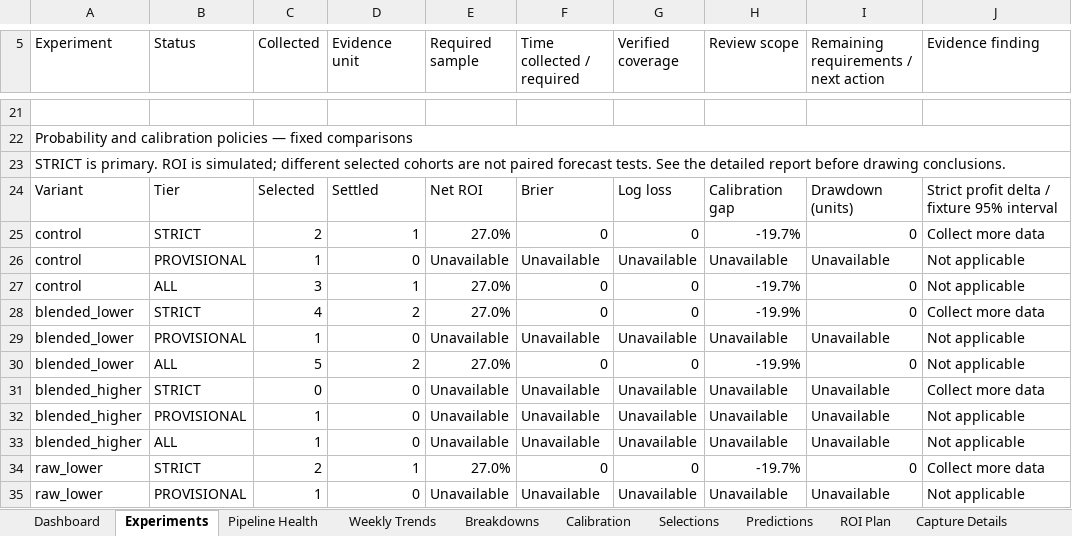
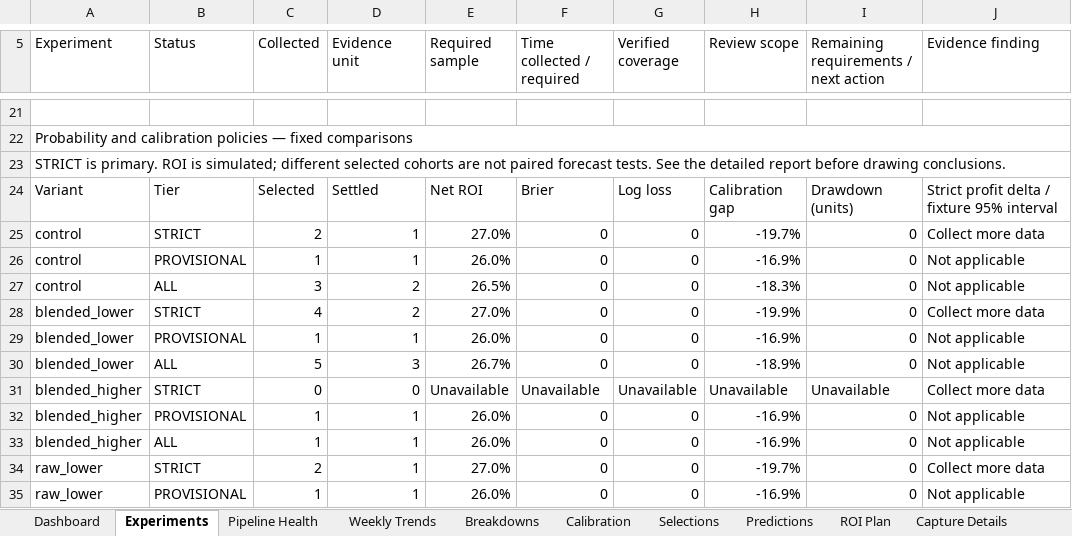
Before and after one commit to paulmaina/football-value-pipeline, an Excel workbook: football_output_v2/readable/football_performance_report.xlsx, sheet Experiments, drawn as a sheet; only a part is shown, gaps mark what is left out; values as stored, in another font and other column widths than the file's, no cell formats; conditional formats not drawn; the diff covers the shown part only; the diff names each change by its address in the sheet, - before the commit and + after, or states it on an @@ line.

```diff
--- a/football_output_v2/readable/football_performance_report.xlsx (sheet Experiments)
+++ b/football_output_v2/readable/football_performance_report.xlsx (sheet Experiments)
-D26 (Evidence unit): 0
+D26 (Evidence unit): 1
-E26 (Required sample): Unavailable
+E26 (Required sample): 26.0%
-F26 (Time collected / required): Unavailable
+F26 (Time collected / required): 0
-G26 (Verified coverage): Unavailable
+G26 (Verified coverage): 0
-H26 (Review scope): Unavailable
+H26 (Review scope): -16.9%
-I26: Unavailable
+I26: 0
-D27 (Evidence unit): 1
+D27 (Evidence unit): 2
-E27 (Required sample): 27.0%
+E27 (Required sample): 26.5%
-H27 (Review scope): -19.7%
+H27 (Review scope): -18.3%
-D29 (Evidence unit): 0
+D29 (Evidence unit): 1
-E29 (Required sample): Unavailable
+E29 (Required sample): 26.0%
-F29 (Time collected / required): Unavailable
+F29 (Time collected / required): 0
-G29 (Verified coverage): Unavailable
+G29 (Verified coverage): 0
-H29 (Review scope): Unavailable
+H29 (Review scope): -16.9%
-I29: Unavailable
+I29: 0
-D30 (Evidence unit): 2
+D30 (Evidence unit): 3
-E30 (Required sample): 27.0%
+E30 (Required sample): 26.7%
-H30 (Review scope): -19.9%
+H30 (Review scope): -18.9%
-D32:D33 (Evidence unit): 0
+D32:D33 (Evidence unit): 1
-E32:E33 (Required sample): Unavailable
+E32:E33 (Required sample): 26.0%
-F32:F33 (Time collected / required): Unavailable
+F32:F33 (Time collected / required): 0
-G32:G33 (Verified coverage): Unavailable
+G32:G33 (Verified coverage): 0
-H32:H33 (Review scope): Unavailable
+H32:H33 (Review scope): -16.9%
-I32:I33: Unavailable
+I32:I33: 0
-D35 (Evidence unit): 0
+D35 (Evidence unit): 1
-E35 (Required sample): Unavailable
+E35 (Required sample): 26.0%
-F35 (Time collected / required): Unavailable
+F35 (Time collected / required): 0
-G35 (Verified coverage): Unavailable
+G35 (Verified coverage): 0
-H35 (Review scope): Unavailable
+H35 (Review scope): -16.9%
-I35: Unavailable
+I35: 0
```
Also changed, not shown: 67 edited cells elsewhere in this sheet, sheet Breakdowns, sheet Predictions, sheet ROI Plan, sheet Dashboard, sheet Pipeline Health, sheet Calibration, 2 more sheets, cell formats, hidden cells, charts or pictures, 41 other files.
